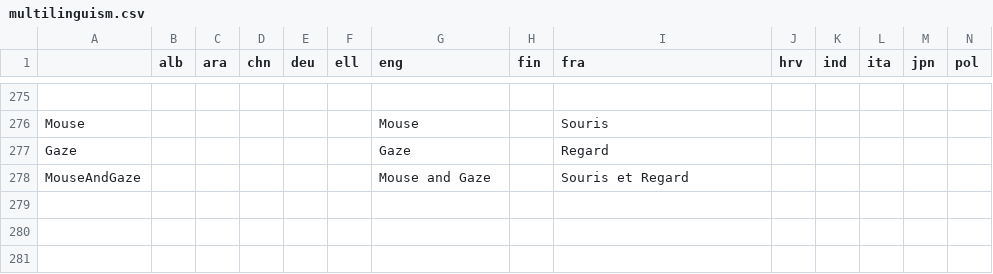
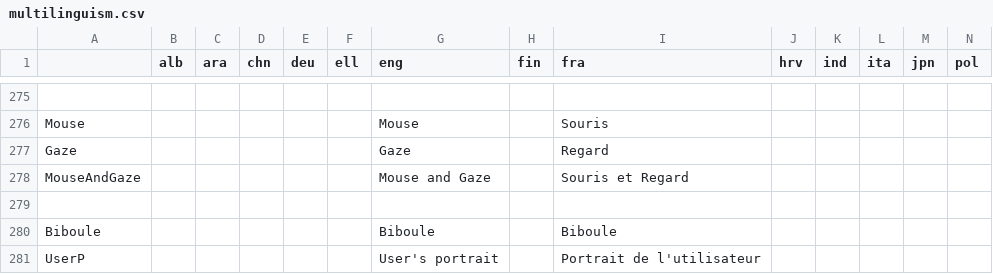
Before and after one commit to GazePlay/GazePlay, a CSV file: gazeplay-core/src/main/resources/data/multilinguism/multilinguism.csv, drawn as a sheet; only a part is shown, gaps mark what is left out; rows hold the shown columns only; the diff names each change by its address in the sheet, - before the commit and + after, or states it on an @@ line.

Commit message:
now the wack a mole with the user's portrait is a variant of wack a mole and not another game

```diff
--- a/gazeplay-core/src/main/resources/data/multilinguism/multilinguism.csv
+++ b/gazeplay-core/src/main/resources/data/multilinguism/multilinguism.csv
+row 279: (empty)
+row 280: Biboule |  |  |  |  |  | Biboule |  | Biboule
+row 281: UserP |  |  |  |  |  | User's portrait |  | Portrait de l'utilisateur
```
Also changed, not shown: 8 other files.
